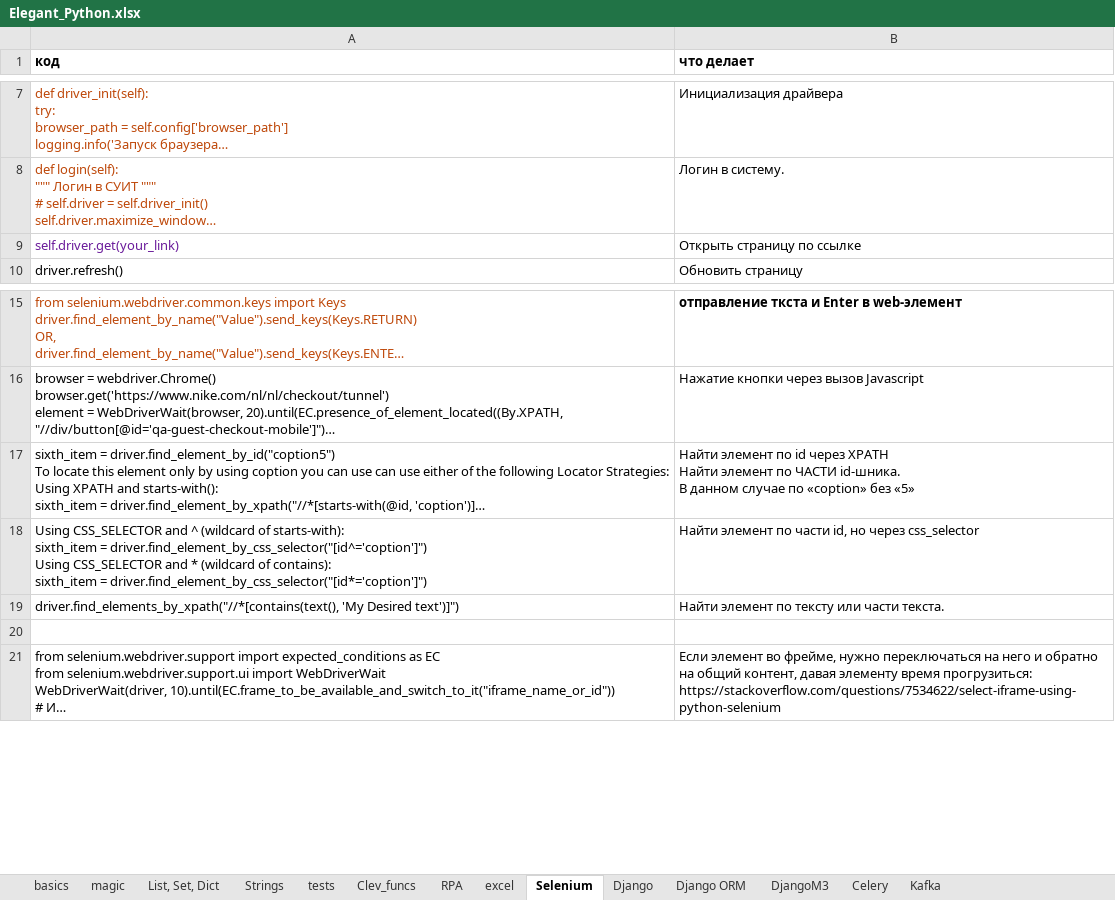
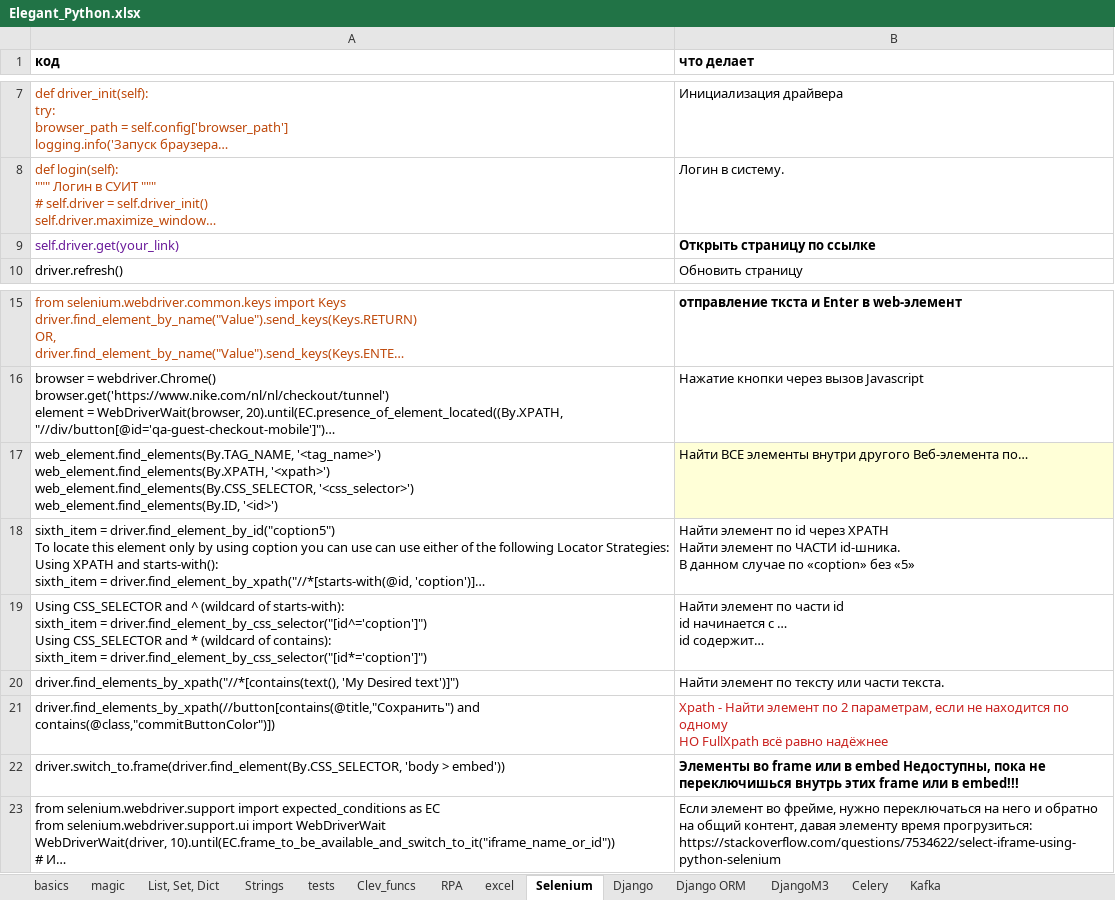
Before and after one commit to Antohnio123/HandshakesFastApi, an Excel workbook: Elegant_Python.xlsx, sheet Selenium, drawn as a sheet; only a part is shown, gaps mark what is left out; long unchanged cells end in …; values as stored, in another font and other column widths than the file's, no borders; addresses are those after the commit; ↵ is a line break in a cell; the diff names each change by its address in the sheet, - before the commit and + after, or states it on an @@ line.

```diff
--- a/Elegant_Python.xlsx (sheet Selenium)
+++ b/Elegant_Python.xlsx (sheet Selenium)
-B9 bold: off
+B9 bold: on
+row 17: web_element.find_elements(By.TAG_NAME, '<tag_name>') ↵ web_element.find_elements(By.XPATH, '<xpath>') ↵ web_element.find_elements(By.CSS_SELECTOR, '<css_selector>') ↵ web_element.find_elements(By.ID, '<id>') | Найти ВСЕ элементы внутри другого Веб-элемента по…
-B19 (что делает): …по части id, но через css_selector
+B19 (что делает): …по части id ↵ id начинается с … ↵ id содержит…
-row 21: (empty)
+row 21: driver.find_elements_by_xpath(//button[contains(@title,"Сохранить") and contains(@class,"commitButtonColor")]) | Xpath - Найти элемент по 2 параметрам, если не находится по одному ↵ НО FullXpath всё равно надёжнее
+row 22: driver.switch_to.frame(driver.find_element(By.CSS_SELECTOR, 'body > embed')) | Элементы во frame или в embed Недоступны, пока не переключишься внутрь этих frame или в embed!!!
```
Also changed, not shown: sheet SQL, sheet excel, sheet reg_exp, sheet os, shutil, sheet RPA, sheet basics, 1 more sheet.
